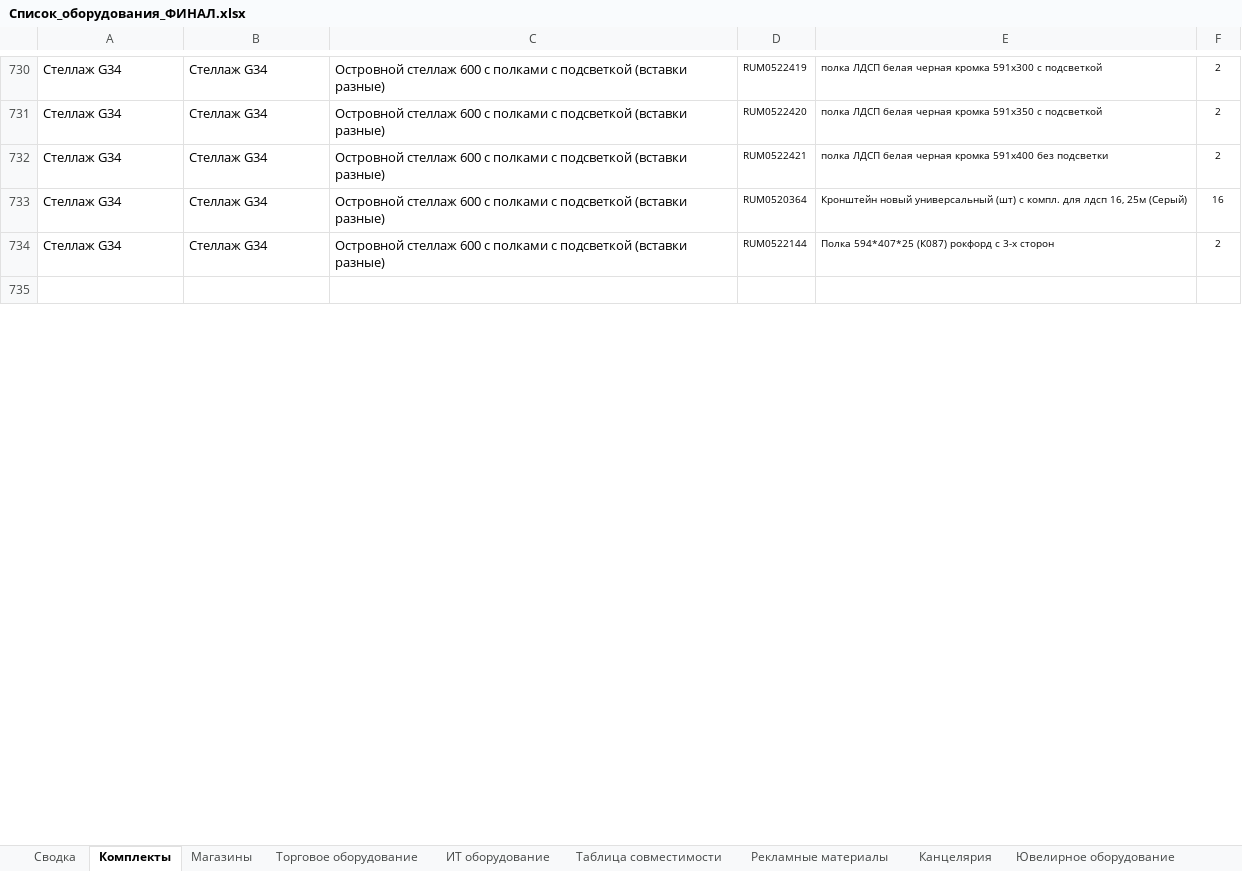
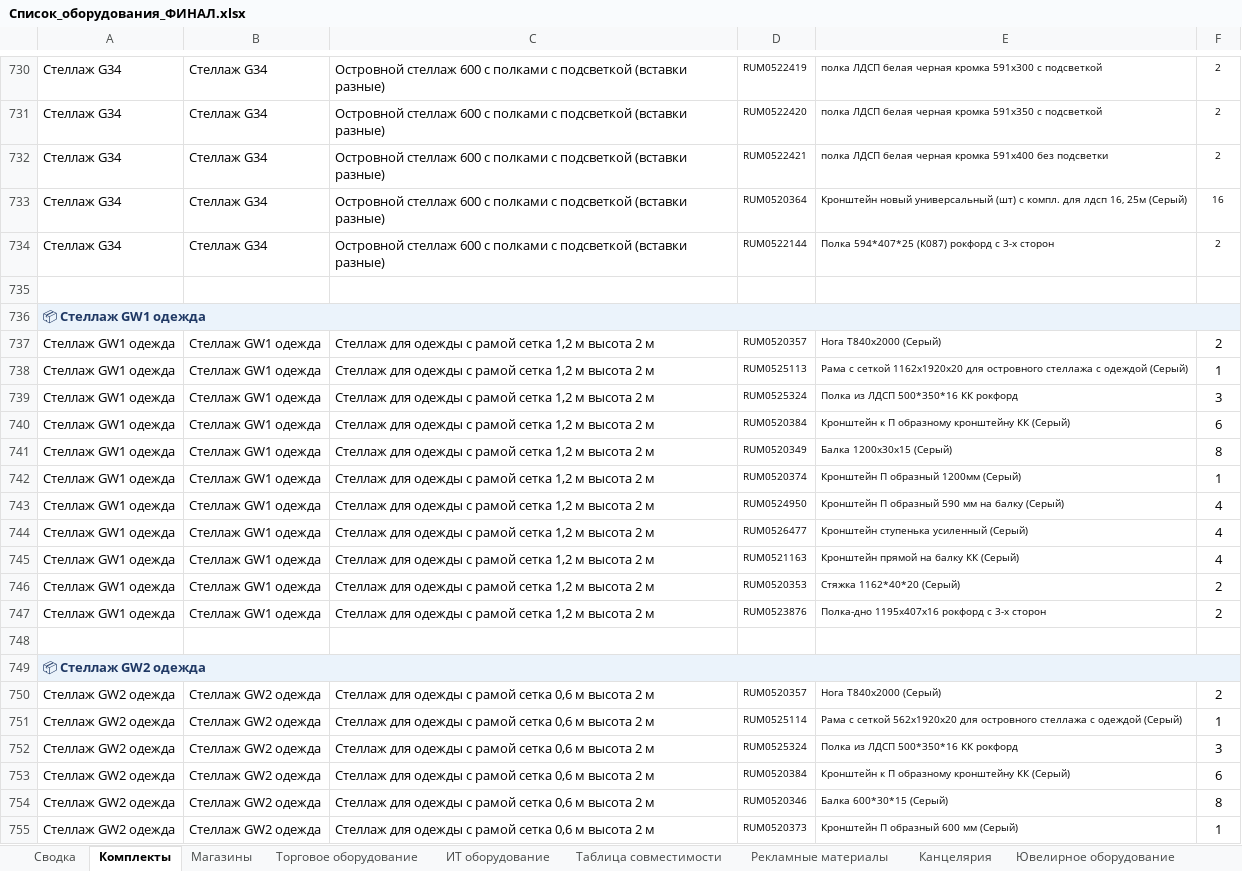
Before and after one commit to skbmaksim82-byte/Portal-zakazov, an Excel workbook: Список_оборудования_ФИНАЛ.xlsx, sheet Комплекты, drawn as a sheet; only a part is shown, gaps mark what is left out; values as stored, in another font and other column widths than the file's, no borders; the diff covers the shown part only; the diff names each change by its address in the sheet, - before the commit and + after, or states it on an @@ line.

Commit message:
Add files via upload

```diff
--- a/Список_оборудования_ФИНАЛ.xlsx (sheet Комплекты)
+++ b/Список_оборудования_ФИНАЛ.xlsx (sheet Комплекты)
+row 736: 📦 Стеллаж GW1 одежда
+row 737: Стеллаж GW1 одежда | Стеллаж GW1 одежда | Стеллаж для одежды с рамой сетка 1,2 м высота 2 м | RUM0520357 | Нога Т840х2000 (Серый) | 2
+row 738: Стеллаж GW1 одежда | Стеллаж GW1 одежда | Стеллаж для одежды с рамой сетка 1,2 м высота 2 м | RUM0525113 | Рама с сеткой 1162х1920х20 для островного стеллажа с одеждой (Серый) | 1
+row 739: Стеллаж GW1 одежда | Стеллаж GW1 одежда | Стеллаж для одежды с рамой сетка 1,2 м высота 2 м | RUM0525324 | Полка из ЛДСП 500*350*16 КК рокфорд | 3
+row 740: Стеллаж GW1 одежда | Стеллаж GW1 одежда | Стеллаж для одежды с рамой сетка 1,2 м высота 2 м | RUM0520384 | Кронштейн к П образному кронштейну КК (Серый) | 6
+row 741: Стеллаж GW1 одежда | Стеллаж GW1 одежда | Стеллаж для одежды с рамой сетка 1,2 м высота 2 м | RUM0520349 | Балка 1200х30х15 (Серый) | 8
+row 742: Стеллаж GW1 одежда | Стеллаж GW1 одежда | Стеллаж для одежды с рамой сетка 1,2 м высота 2 м | RUM0520374 | Кронштейн П образный 1200мм (Серый) | 1
+row 743: Стеллаж GW1 одежда | Стеллаж GW1 одежда | Стеллаж для одежды с рамой сетка 1,2 м высота 2 м | RUM0524950 | Кронштейн П образный 590 мм на балку (Серый) | 4
+row 744: Стеллаж GW1 одежда | Стеллаж GW1 одежда | Стеллаж для одежды с рамой сетка 1,2 м высота 2 м | RUM0526477 | Кронштейн ступенька усиленный (Серый) | 4
+row 745: Стеллаж GW1 одежда | Стеллаж GW1 одежда | Стеллаж для одежды с рамой сетка 1,2 м высота 2 м | RUM0521163 | Кронштейн прямой на балку КК (Серый) | 4
+row 746: Стеллаж GW1 одежда | Стеллаж GW1 одежда | Стеллаж для одежды с рамой сетка 1,2 м высота 2 м | RUM0520353 | Стяжка 1162*40*20 (Серый) | 2
+row 747: Стеллаж GW1 одежда | Стеллаж GW1 одежда | Стеллаж для одежды с рамой сетка 1,2 м высота 2 м | RUM0523876 | Полка-дно 1195х407х16 рокфорд с 3-х сторон | 2
+row 748: (empty)
+row 749: 📦 Стеллаж GW2 одежда
+row 750: Стеллаж GW2 одежда | Стеллаж GW2 одежда | Стеллаж для одежды с рамой сетка 0,6 м высота 2 м | RUM0520357 | Нога Т840х2000 (Серый) | 2
+row 751: Стеллаж GW2 одежда | Стеллаж GW2 одежда | Стеллаж для одежды с рамой сетка 0,6 м высота 2 м | RUM0525114 | Рама с сеткой 562х1920х20 для островного стеллажа с одеждой (Серый) | 1
+row 752: Стеллаж GW2 одежда | Стеллаж GW2 одежда | Стеллаж для одежды с рамой сетка 0,6 м высота 2 м | RUM0525324 | Полка из ЛДСП 500*350*16 КК рокфорд | 3
+row 753: Стеллаж GW2 одежда | Стеллаж GW2 одежда | Стеллаж для одежды с рамой сетка 0,6 м высота 2 м | RUM0520384 | Кронштейн к П образному кронштейну КК (Серый) | 6
+row 754: Стеллаж GW2 одежда | Стеллаж GW2 одежда | Стеллаж для одежды с рамой сетка 0,6 м высота 2 м | RUM0520346 | Балка 600*30*15 (Серый) | 8
+row 755: Стеллаж GW2 одежда | Стеллаж GW2 одежда | Стеллаж для одежды с рамой сетка 0,6 м высота 2 м | RUM0520373 | Кронштейн П образный 600 мм (Серый) | 1
```
Also changed, not shown: 95 added rows and merged cells elsewhere in this sheet, sheet Торговое оборудование, hidden cells.
